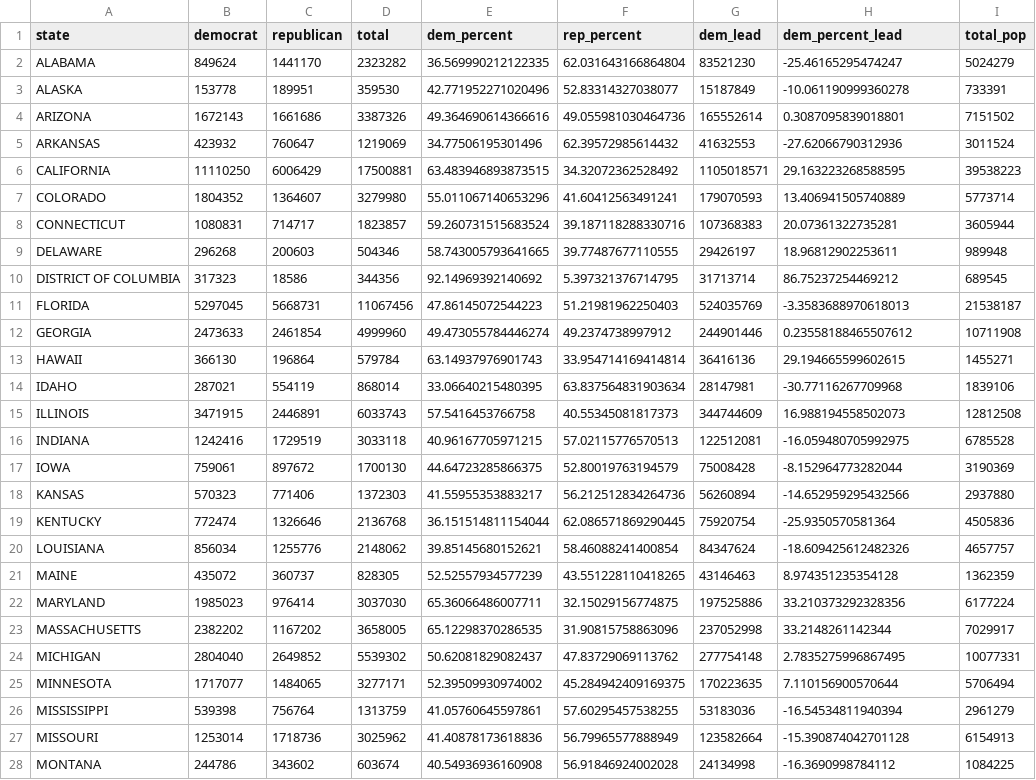
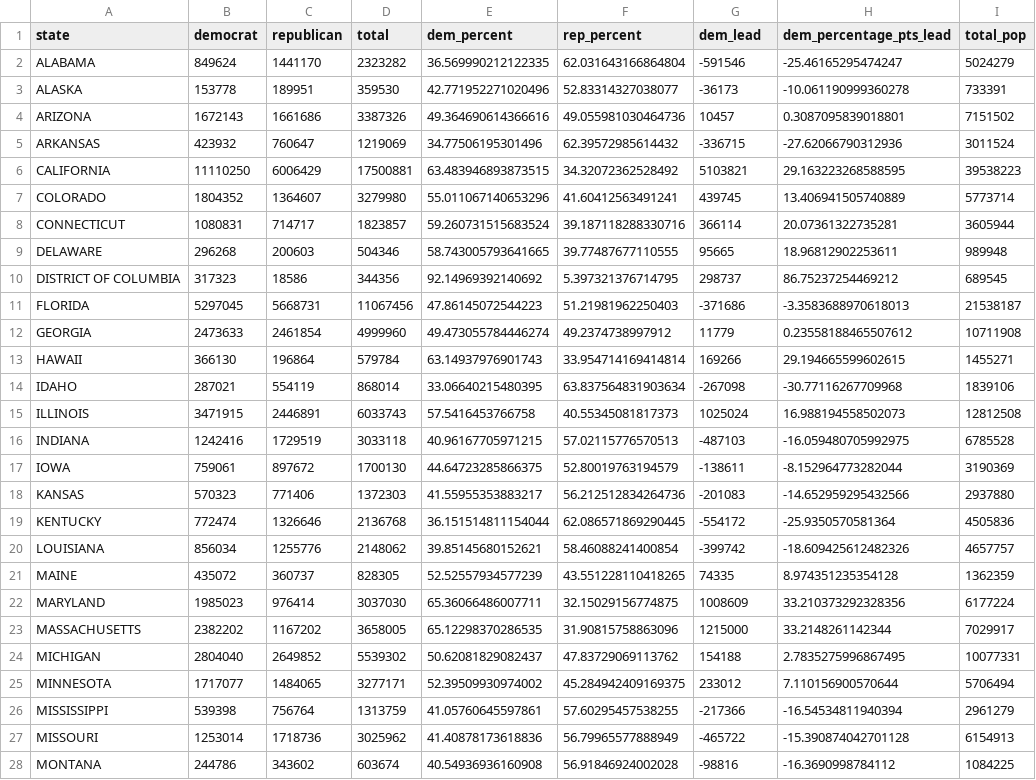
Before and after one commit to saylorsd/minority-rule, a CSV file: state-combined.csv, drawn as a sheet; only a part is shown; the diff covers the shown part only.

```diff
--- a/state-combined.csv
+++ b/state-combined.csv
@@ -1,28 +1,28 @@
-state,democrat,republican,total,dem_percent,rep_percent,dem_lead,dem_percent_lead,total_pop
-ALABAMA,849624,1441170,2323282,36.569990212122335,62.031643166864804,83521230,-25.46165295474247,5024279
-ALASKA,153778,189951,359530,42.771952271020496,52.83314327038077,15187849,-10.061190999360278,733391
-ARIZONA,1672143,1661686,3387326,49.364690614366616,49.055981030464736,165552614,0.3087095839018801,7151502
-ARKANSAS,423932,760647,1219069,34.77506195301496,62.39572985614432,41632553,-27.62066790312936,3011524
-CALIFORNIA,11110250,6006429,17500881,63.483946893873515,34.32072362528492,1105018571,29.163223268588595,39538223
-COLORADO,1804352,1364607,3279980,55.011067140653296,41.60412563491241,179070593,13.406941505740889,5773714
-CONNECTICUT,1080831,714717,1823857,59.260731515683524,39.187118288330716,107368383,20.07361322735281,3605944
-DELAWARE,296268,200603,504346,58.743005793641665,39.77487677110555,29426197,18.96812902253611,989948
-DISTRICT OF COLUMBIA,317323,18586,344356,92.14969392140692,5.397321376714795,31713714,86.75237254469212,689545
-FLORIDA,5297045,5668731,11067456,47.86145072544223,51.21981962250403,524035769,-3.3583688970618013,21538187
-GEORGIA,2473633,2461854,4999960,49.473055784446274,49.2374738997912,244901446,0.23558188465507612,10711908
-HAWAII,366130,196864,579784,63.14937976901743,33.954714169414814,36416136,29.194665599602615,1455271
-IDAHO,287021,554119,868014,33.06640215480395,63.837564831903634,28147981,-30.77116267709968,1839106
-ILLINOIS,3471915,2446891,6033743,57.5416453766758,40.55345081817373,344744609,16.988194558502073,12812508
-INDIANA,1242416,1729519,3033118,40.96167705971215,57.02115776570513,122512081,-16.059480705992975,6785528
-IOWA,759061,897672,1700130,44.64723285866375,52.80019763194579,75008428,-8.152964773282044,3190369
-KANSAS,570323,771406,1372303,41.55955353883217,56.212512834264736,56260894,-14.652959295432566,2937880
-KENTUCKY,772474,1326646,2136768,36.151514811154044,62.086571869290445,75920754,-25.9350570581364,4505836
-LOUISIANA,856034,1255776,2148062,39.85145680152621,58.46088241400854,84347624,-18.609425612482326,4657757
-MAINE,435072,360737,828305,52.52557934577239,43.551228110418265,43146463,8.974351235354128,1362359
-MARYLAND,1985023,976414,3037030,65.36066486007711,32.15029156774875,197525886,33.210373292328356,6177224
-MASSACHUSETTS,2382202,1167202,3658005,65.12298370286535,31.90815758863096,237052998,33.2148261142344,7029917
-MICHIGAN,2804040,2649852,5539302,50.62081829082437,47.83729069113762,277754148,2.7835275996867495,10077331
-MINNESOTA,1717077,1484065,3277171,52.39509930974002,45.284942409169375,170223635,7.110156900570644,5706494
-MISSISSIPPI,539398,756764,1313759,41.05760645597861,57.60295457538255,53183036,-16.54534811940394,2961279
-MISSOURI,1253014,1718736,3025962,41.40878173618836,56.79965577888949,123582664,-15.390874042701128,6154913
-MONTANA,244786,343602,603674,40.54936936160908,56.91846924002028,24134998,-16.3690998784112,1084225
+state,democrat,republican,total,dem_percent,rep_percent,dem_lead,dem_percentage_pts_lead,total_pop
+ALABAMA,849624,1441170,2323282,36.569990212122335,62.031643166864804,-591546,-25.46165295474247,5024279
+ALASKA,153778,189951,359530,42.771952271020496,52.83314327038077,-36173,-10.061190999360278,733391
+ARIZONA,1672143,1661686,3387326,49.364690614366616,49.055981030464736,10457,0.3087095839018801,7151502
+ARKANSAS,423932,760647,1219069,34.77506195301496,62.39572985614432,-336715,-27.62066790312936,3011524
+CALIFORNIA,11110250,6006429,17500881,63.483946893873515,34.32072362528492,5103821,29.163223268588595,39538223
+COLORADO,1804352,1364607,3279980,55.011067140653296,41.60412563491241,439745,13.406941505740889,5773714
+CONNECTICUT,1080831,714717,1823857,59.260731515683524,39.187118288330716,366114,20.07361322735281,3605944
+DELAWARE,296268,200603,504346,58.743005793641665,39.77487677110555,95665,18.96812902253611,989948
+DISTRICT OF COLUMBIA,317323,18586,344356,92.14969392140692,5.397321376714795,298737,86.75237254469212,689545
+FLORIDA,5297045,5668731,11067456,47.86145072544223,51.21981962250403,-371686,-3.3583688970618013,21538187
+GEORGIA,2473633,2461854,4999960,49.473055784446274,49.2374738997912,11779,0.23558188465507612,10711908
+HAWAII,366130,196864,579784,63.14937976901743,33.954714169414814,169266,29.194665599602615,1455271
+IDAHO,287021,554119,868014,33.06640215480395,63.837564831903634,-267098,-30.77116267709968,1839106
+ILLINOIS,3471915,2446891,6033743,57.5416453766758,40.55345081817373,1025024,16.988194558502073,12812508
+INDIANA,1242416,1729519,3033118,40.96167705971215,57.02115776570513,-487103,-16.059480705992975,6785528
+IOWA,759061,897672,1700130,44.64723285866375,52.80019763194579,-138611,-8.152964773282044,3190369
+KANSAS,570323,771406,1372303,41.55955353883217,56.212512834264736,-201083,-14.652959295432566,2937880
+KENTUCKY,772474,1326646,2136768,36.151514811154044,62.086571869290445,-554172,-25.9350570581364,4505836
+LOUISIANA,856034,1255776,2148062,39.85145680152621,58.46088241400854,-399742,-18.609425612482326,4657757
+MAINE,435072,360737,828305,52.52557934577239,43.551228110418265,74335,8.974351235354128,1362359
+MARYLAND,1985023,976414,3037030,65.36066486007711,32.15029156774875,1008609,33.210373292328356,6177224
+MASSACHUSETTS,2382202,1167202,3658005,65.12298370286535,31.90815758863096,1215000,33.2148261142344,7029917
+MICHIGAN,2804040,2649852,5539302,50.62081829082437,47.83729069113762,154188,2.7835275996867495,10077331
+MINNESOTA,1717077,1484065,3277171,52.39509930974002,45.284942409169375,233012,7.110156900570644,5706494
+MISSISSIPPI,539398,756764,1313759,41.05760645597861,57.60295457538255,-217366,-16.54534811940394,2961279
+MISSOURI,1253014,1718736,3025962,41.40878173618836,56.79965577888949,-465722,-15.390874042701128,6154913
+MONTANA,244786,343602,603674,40.54936936160908,56.91846924002028,-98816,-16.3690998784112,1084225
```
Also changed, not shown: 24 edited cells elsewhere in this file, county-combined.csv, county_results.csv, 3 other files.
